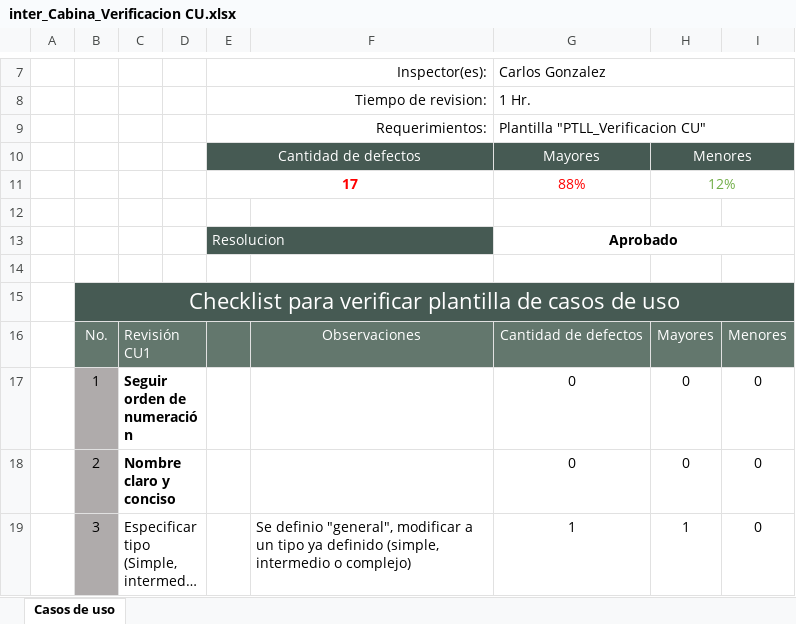
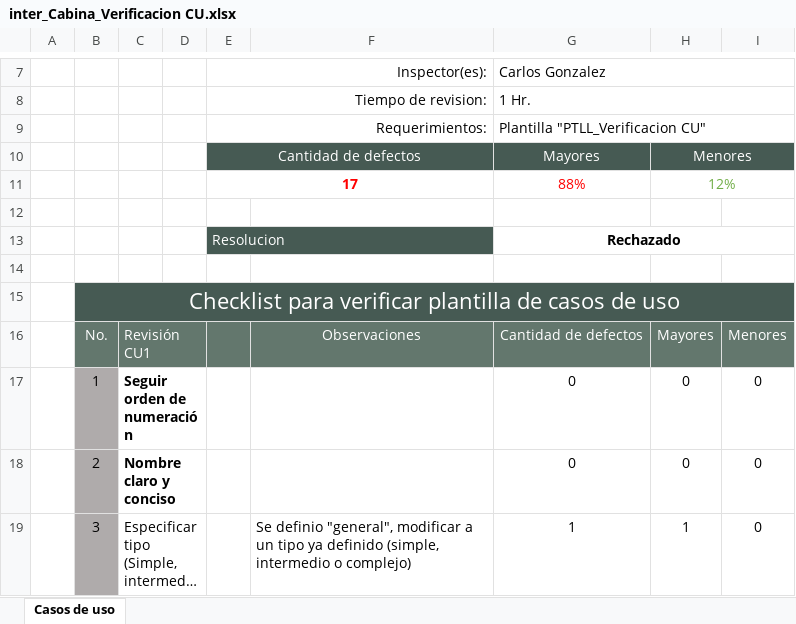
Before and after one commit to CharlsG/IWM, an Excel workbook: Proyectos/Activos/inter_Cabina/1. Requerimientos/inter_Cabina_Verificacion CU.xlsx, sheet Casos de uso, drawn as a sheet; only a part is shown, gaps mark what is left out; long unchanged cells end in …; values as stored, in another font and other column widths than the file's, no borders; charts and pictures not drawn; the diff names each change by its address in the sheet, - before the commit and + after, or states it on an @@ line.

```diff
--- a/Proyectos/Activos/inter_Cabina/1. Requerimientos/inter_Cabina_Verificacion CU.xlsx (sheet Casos de uso)
+++ b/Proyectos/Activos/inter_Cabina/1. Requerimientos/inter_Cabina_Verificacion CU.xlsx (sheet Casos de uso)
-G13: Aprobado
+G13: Rechazado
```
Also changed, not shown: 4 other files.
